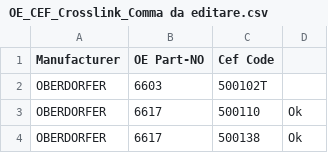
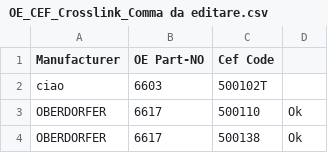
Before and after one commit to Alemusica/CSVer, a CSV file: OE_CEF_Crosslink_Comma da editare.csv, drawn as a sheet; only a part is shown.

Commit message:
Update OE_CEF_Crosslink_Comma da editare.csv

```diff
--- a/OE_CEF_Crosslink_Comma da editare.csv
+++ b/OE_CEF_Crosslink_Comma da editare.csv
@@ -1,3 +1,3 @@
 Manufacturer,OE Part-NO,Cef Code,
-OBERDORFER,6603,500102T,
+ciao,6603,500102T,
 OBERDORFER,6617,500110,Ok
```
